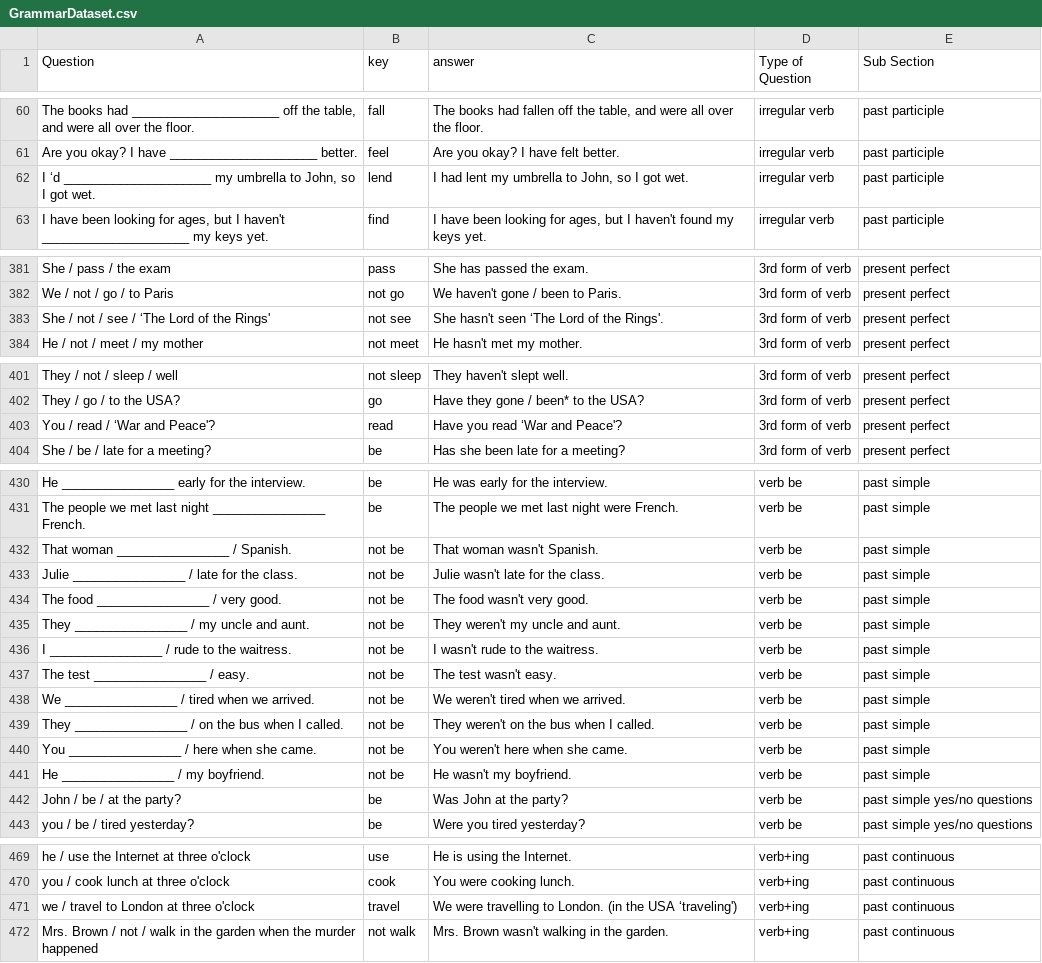
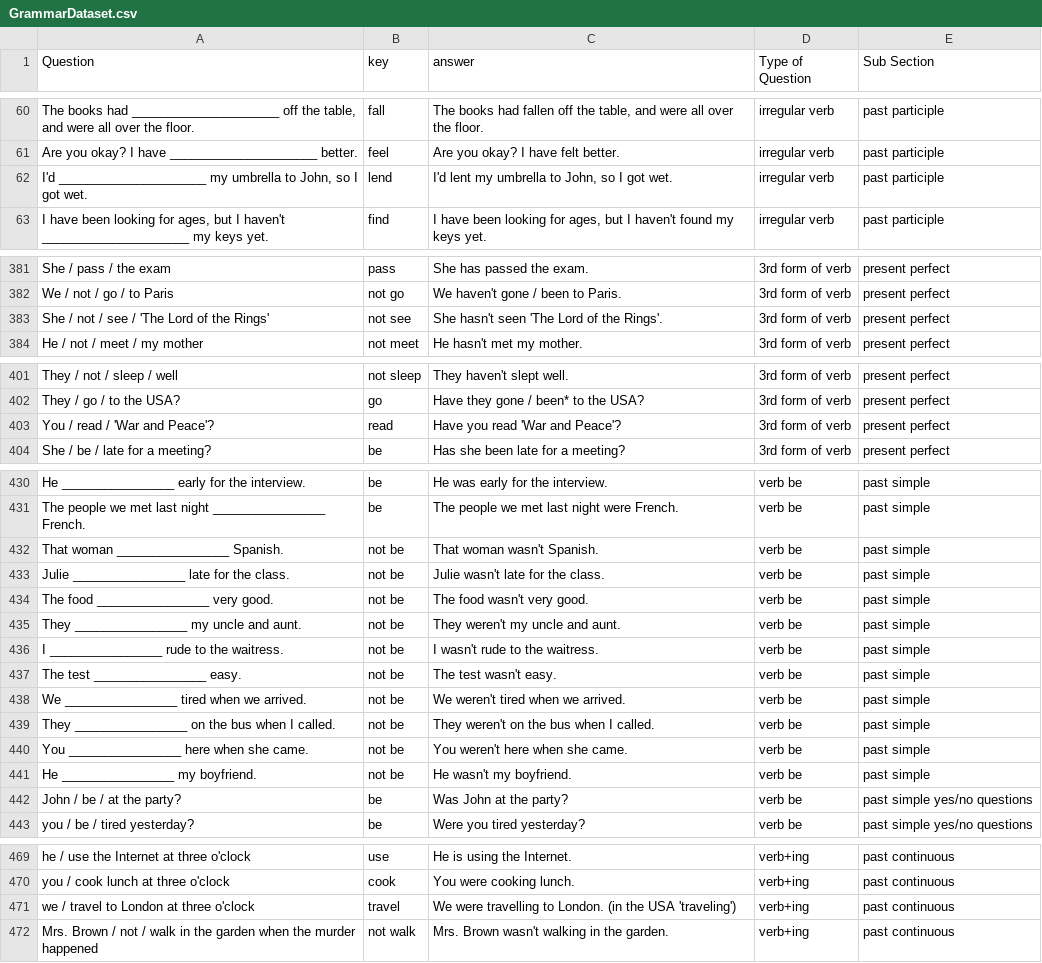
Before and after one commit to shivammehta25/NLPinEnglishLearning, a CSV file: FITBGenerator/data/raw/GrammarDataset.csv, drawn as a sheet; only a part is shown, gaps mark what is left out; the diff covers the shown part only.

Commit message:
updating dataset

```diff
--- a/FITBGenerator/data/raw/GrammarDataset.csv
+++ b/FITBGenerator/data/raw/GrammarDataset.csv
@@ -61,3 +61,3 @@ The books had _____________________ off the table, and were all over the floor.
 Are you okay?  I have _____________________ better.	feel	Are you okay?  I have felt better.	irregular verb	past participle
-I ‘d _____________________ my umbrella to John, so I got wet.	lend	I had lent my umbrella to John, so I got wet.	irregular verb	past participle
+I'd _____________________ my umbrella to John, so I got wet.	lend	I'd lent my umbrella to John, so I got wet.	irregular verb	past participle
 I have been looking for ages, but I haven't _____________________ my keys yet.	find	I have been looking for ages, but I haven't found my keys yet.	irregular verb	past participle
@@ -382,3 +382,3 @@ She / pass / the exam	pass 	She has passed the exam. 	3rd form of verb	present p
 We / not / go / to Paris	not go	We haven't gone / been to Paris.	3rd form of verb	present perfect
-She / not / see / ‘The Lord of the Rings'	not see	She hasn't seen ‘The Lord of the Rings'.	3rd form of verb	present perfect
+She / not / see / 'The Lord of the Rings'	not see	She hasn't seen 'The Lord of the Rings'.	3rd form of verb	present perfect
 He / not / meet / my mother	not meet	He hasn't met my mother.	3rd form of verb	present perfect
@@ -402,3 +402,3 @@ They / not / sleep / well	not sleep	They haven't slept well. 	3rd form of verb	p
 They / go / to the USA?	go	Have they gone / been* to the USA?	3rd form of verb	present perfect
-You / read / ‘War and Peace'?	read	Have you read ‘War and Peace'?	3rd form of verb	present perfect
+You / read / 'War and Peace'?	read	Have you read 'War and Peace'?	3rd form of verb	present perfect
 She / be / late for a meeting?	be	Has she been late for a meeting?	3rd form of verb	present perfect
@@ -431,12 +431,12 @@ He ________________ early for the interview.	be 	He was early for the interview.
 The people we met last night ________________ French.	be 	The people we met last night were French.	verb be	past simple
-That woman ________________  /  Spanish.	not be 	That woman wasn't Spanish.	verb be	past simple
-Julie ________________  /  late for the class.	not be 	Julie wasn't late for the class.	verb be	past simple
-The food ________________  /  very good.	not be 	The food wasn't very good.	verb be	past simple
-They ________________  /  my uncle and aunt.	not be 	They weren't my uncle and aunt.	verb be	past simple
-I ________________  /  rude to the waitress.	not be 	I wasn't rude to the waitress.	verb be	past simple
-The test ________________  /  easy.	not be 	The test wasn't easy.	verb be	past simple
-We ________________  /  tired when we arrived.	not be 	We weren't tired when we arrived.	verb be	past simple
-They ________________  /  on the bus when I called.	not be 	They weren't on the bus when I called.	verb be	past simple
-You ________________  /  here when she came.	not be 	You weren't here when she came.	verb be	past simple
-He ________________  /  my boyfriend. 	not be 	He wasn't my boyfriend. 	verb be	past simple
+That woman ________________ Spanish.	not be 	That woman wasn't Spanish.	verb be	past simple
+Julie ________________ late for the class.	not be 	Julie wasn't late for the class.	verb be	past simple
+The food ________________ very good.	not be 	The food wasn't very good.	verb be	past simple
+They ________________ my uncle and aunt.	not be 	They weren't my uncle and aunt.	verb be	past simple
+I ________________ rude to the waitress.	not be 	I wasn't rude to the waitress.	verb be	past simple
+The test ________________ easy.	not be 	The test wasn't easy.	verb be	past simple
+We ________________ tired when we arrived.	not be 	We weren't tired when we arrived.	verb be	past simple
+They ________________ on the bus when I called.	not be 	They weren't on the bus when I called.	verb be	past simple
+You ________________ here when she came.	not be 	You weren't here when she came.	verb be	past simple
+He ________________ my boyfriend. 	not be 	He wasn't my boyfriend. 	verb be	past simple
 John / be / at the party?	be	Was John at the party?	verb be	past simple yes/no questions
@@ -470,3 +470,3 @@ he / use the Internet at three o'clock	use	He is using the Internet.	verb+ing	pa
 you / cook lunch at three o'clock	cook	You were cooking lunch.	verb+ing	past continuous
-we / travel to London at three o'clock 	travel	We were travelling to London. (in the USA ‘traveling')	verb+ing	past continuous
+we / travel to London at three o'clock 	travel	We were travelling to London. (in the USA 'traveling')	verb+ing	past continuous
 Mrs. Brown / not / walk in the garden when the murder happened	not walk	Mrs. Brown wasn't walking in the garden.	verb+ing	past continuous
```
Also changed, not shown: 2 edited cells elsewhere in this file, 1 other file.
